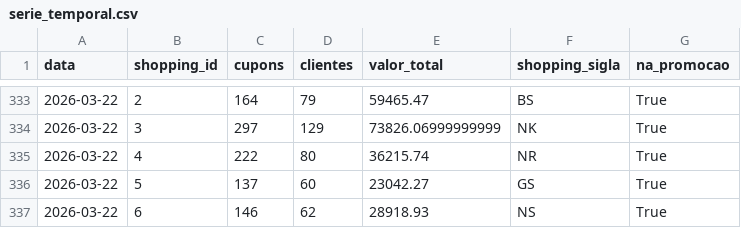
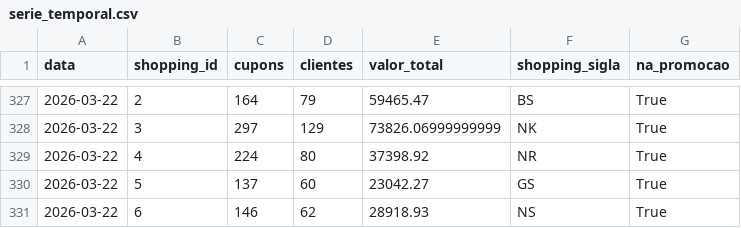
Before and after one commit to grupoalmeidajunior/promocoes-report, a CSV file: dados/serie_temporal.csv, drawn as a sheet; only a part is shown, gaps mark what is left out; the diff covers the shown part only.

```diff
--- a/dados/serie_temporal.csv
+++ b/dados/serie_temporal.csv
@@ -334,3 +328,3 @@
 2026-03-22,3,297,129,73826.06999999999,NK,True
-2026-03-22,4,222,80,36215.74,NR,True
+2026-03-22,4,224,80,37398.92,NR,True
 2026-03-22,5,137,60,23042.27,GS,True
```
Also changed, not shown: 6 added rows, 6 removed rows and 21 edited cells elsewhere in this file, dados/kpis_promocao.csv, dados/resgates_por_dia.csv, 3 other files.
